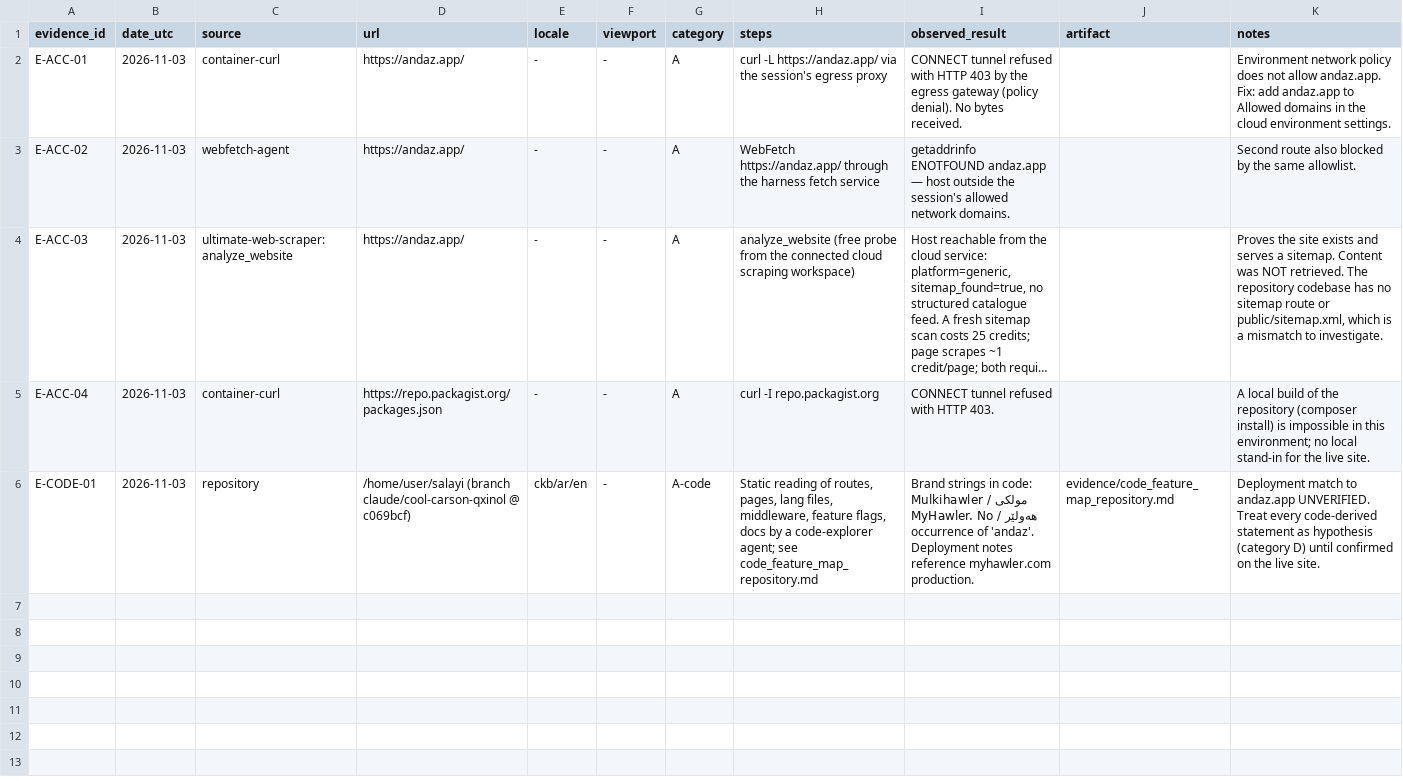
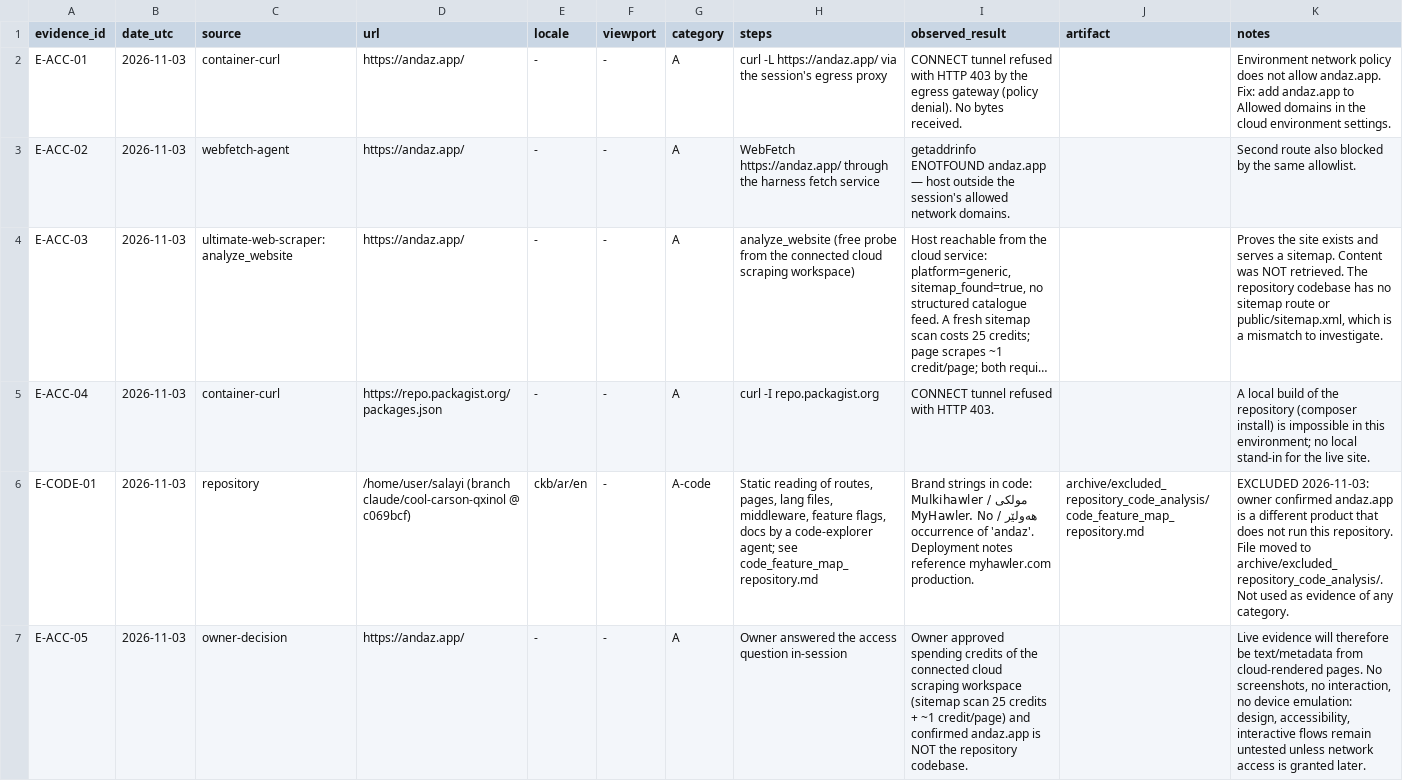
Before and after one commit to salayimuhamad-gif/salayi, a CSV file: docs/audits/andaz-synthetic-panel-2026-11/evidence/evidence_log.csv, drawn as a sheet; only a part is shown; long unchanged cells end in …; the diff covers the shown part only; the diff names each change by its address in the sheet, - before the commit and + after, or states it on an @@ line.

```diff
--- a/docs/audits/andaz-synthetic-panel-2026-11/evidence/evidence_log.csv
+++ b/docs/audits/andaz-synthetic-panel-2026-11/evidence/evidence_log.csv
-J6 (artifact): evidence/code_feature_map_repository.md
+J6 (artifact): archive/excluded_repository_code_analysis/code_feature_map_repository.md
-K6 (notes): Deployment match to andaz.app UNVERIFIED. Treat every code-derived statement as hypothesis (category D) until confirmed on the live site.
+K6 (notes): EXCLUDED 2026-11-03: owner confirmed andaz.app is a different product that does not run this repository. File moved to archive/excluded_repository_code_analysis/. Not used as evidence of any category.
+row 7: E-ACC-05 | 2026-11-03 | owner-decision | https://andaz.app/ | - | - | A | Owner answered the access question in-session | Owner approved spending credits of the connected cloud scraping workspace (sitemap scan 25 credits + ~1 credit/page) and confirmed andaz.app is NOT the repository codebase. |  | Live evidence will therefore be text/metadata from cloud-rendered pages. No screenshots, no interaction, no device emulation: design, accessibility, interactive flows remain untested unless network access is granted later.
```
Also changed, not shown: 2 added rows elsewhere in this file, 5 other files.
